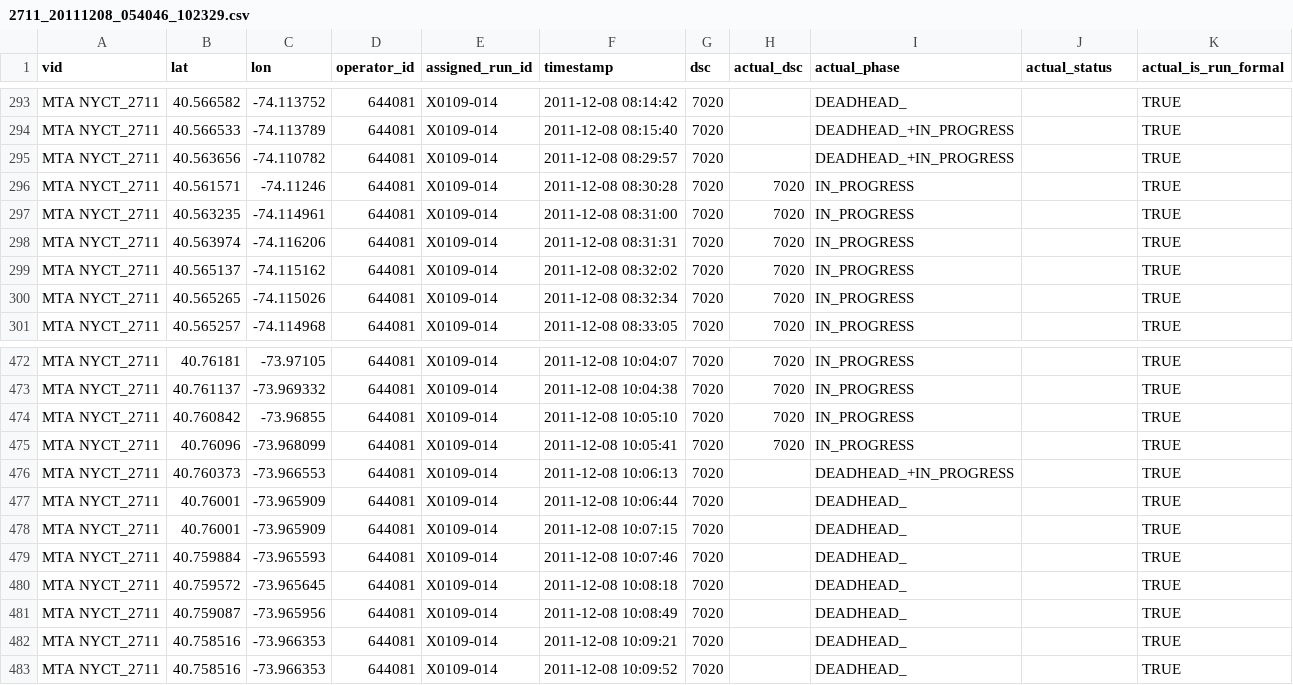
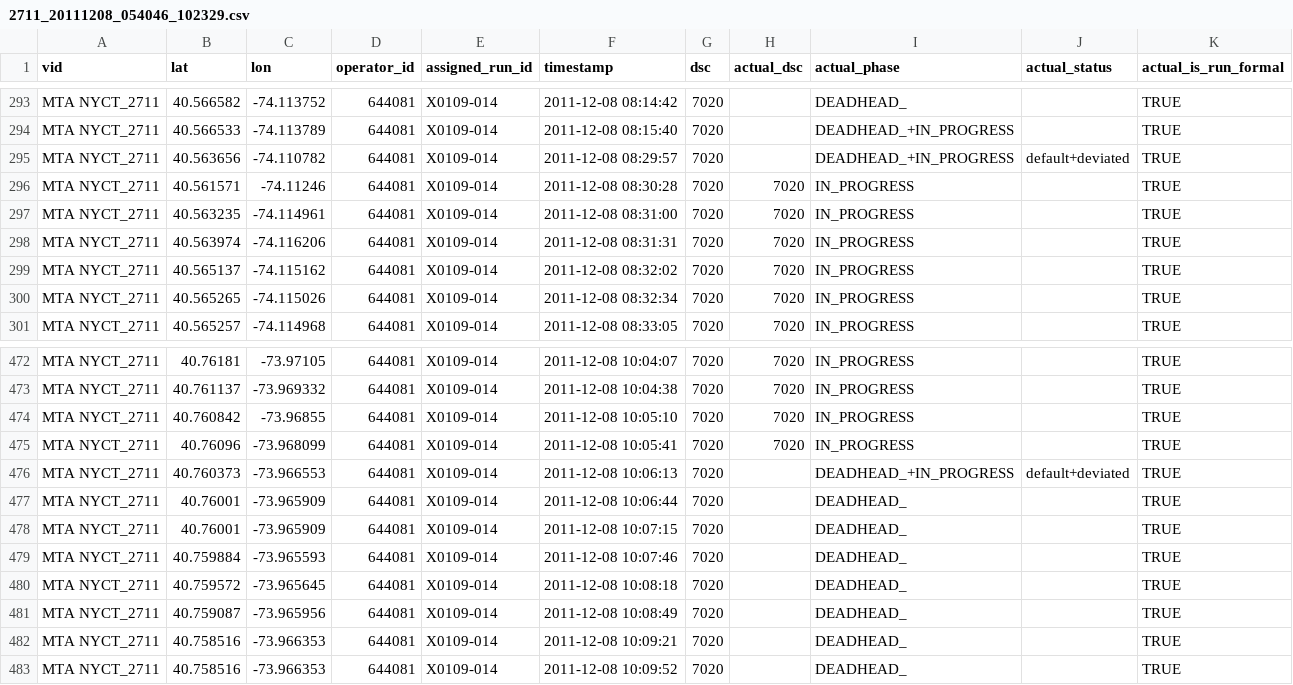
Before and after one commit to camsys/onebusaway-nyc, a CSV file: onebusaway-nyc-integration-tests/src/integration-test/resources/traces/2711_20111208_054046_102329.csv, drawn as a sheet; only a part is shown, gaps mark what is left out; the diff covers the shown part only.

Commit message:
- adjusted test for change in testing detour conditions fixed detour condition test to check for in-progress (deviated) and not deadhead-* (deviated)

```diff
--- a/onebusaway-nyc-integration-tests/src/integration-test/resources/traces/2711_20111208_054046_102329.csv
+++ b/onebusaway-nyc-integration-tests/src/integration-test/resources/traces/2711_20111208_054046_102329.csv
@@ -294,3 +294,3 @@ MTA NYCT_2711,40.566582,-74.113752,644081,X0109-014,2011-12-08 08:14:42,7020,,DE
 MTA NYCT_2711,40.566533,-74.113789,644081,X0109-014,2011-12-08 08:15:40,7020,,DEADHEAD_+IN_PROGRESS,,TRUE
-MTA NYCT_2711,40.563656,-74.110782,644081,X0109-014,2011-12-08 08:29:57,7020,,DEADHEAD_+IN_PROGRESS,,TRUE
+MTA NYCT_2711,40.563656,-74.110782,644081,X0109-014,2011-12-08 08:29:57,7020,,DEADHEAD_+IN_PROGRESS,default+deviated,TRUE
 MTA NYCT_2711,40.561571,-74.11246,644081,X0109-014,2011-12-08 08:30:28,7020,7020,IN_PROGRESS,,TRUE
@@ -475,3 +475,3 @@ MTA NYCT_2711,40.760842,-73.96855,644081,X0109-014,2011-12-08 10:05:10,7020,7020
 MTA NYCT_2711,40.76096,-73.968099,644081,X0109-014,2011-12-08 10:05:41,7020,7020,IN_PROGRESS,,TRUE
-MTA NYCT_2711,40.760373,-73.966553,644081,X0109-014,2011-12-08 10:06:13,7020,,DEADHEAD_+IN_PROGRESS,,TRUE
+MTA NYCT_2711,40.760373,-73.966553,644081,X0109-014,2011-12-08 10:06:13,7020,,DEADHEAD_+IN_PROGRESS,default+deviated,TRUE
 MTA NYCT_2711,40.76001,-73.965909,644081,X0109-014,2011-12-08 10:06:44,7020,,DEADHEAD_,,TRUE
```
Also changed, not shown: 12 edited cells elsewhere in this file, onebusaway-nyc-integration-tests/src/integration-test/resources/traces/2782_20111202_211038_222038.csv, 6 other files.
